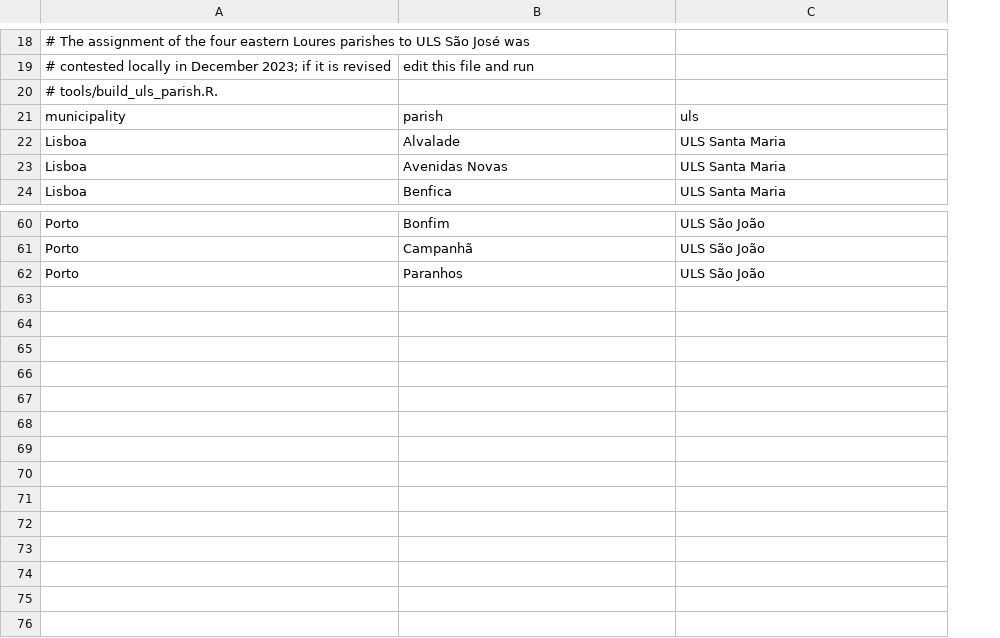
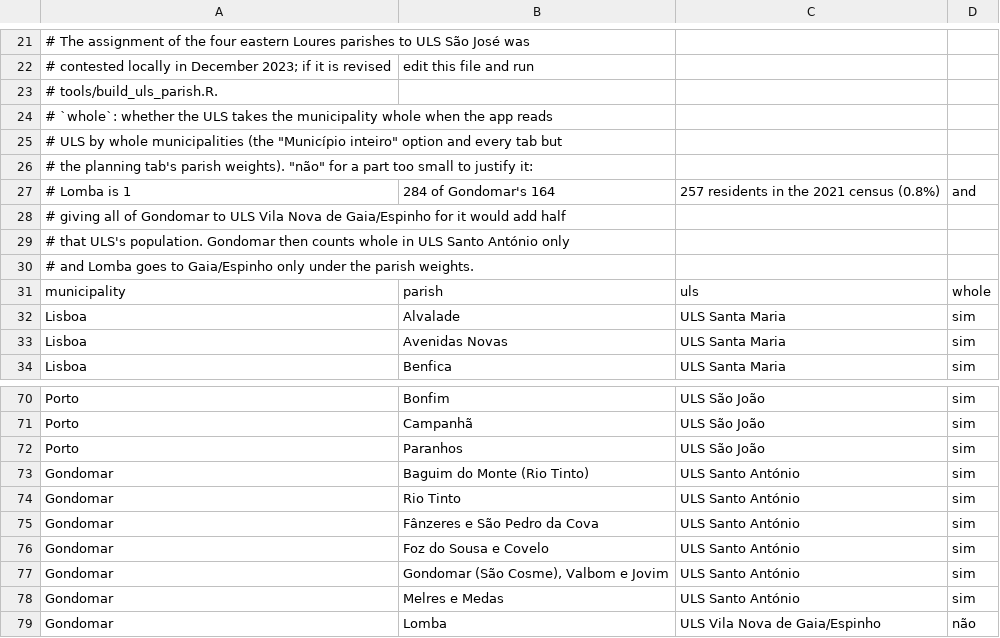
Before and after one commit to DBLQA90/mortality-shiny-app, a CSV file: data-raw/uls_parish.csv, drawn as a sheet; only a part is shown, gaps mark what is left out; the diff covers the shown part only; the diff names each change by its address in the sheet, - before the commit and + after, or states it on an @@ line.

```diff
--- a/data-raw/uls_parish.csv
+++ b/data-raw/uls_parish.csv
+column D, rows 31-34: whole | sim | sim | sim; rows 70-72: all sim
+row 24: # `whole`: whether the ULS takes the municipality whole when the app reads
+row 25: # ULS by whole municipalities (the "Município inteiro" option and every tab but
+row 26: # the planning tab's parish weights). "não" for a part too small to justify it:
+row 27: # Lomba is 1 | 284 of Gondomar's 164 | 257 residents in the 2021 census (0.8%) | and
+row 28: # giving all of Gondomar to ULS Vila Nova de Gaia/Espinho for it would add half
+row 29: # that ULS's population. Gondomar then counts whole in ULS Santo António only
+row 30: # and Lomba goes to Gaia/Espinho only under the parish weights.
+row 73: Gondomar | Baguim do Monte (Rio Tinto) | ULS Santo António | sim
+row 74: Gondomar | Rio Tinto | ULS Santo António | sim
+row 75: Gondomar | Fânzeres e São Pedro da Cova | ULS Santo António | sim
+row 76: Gondomar | Foz do Sousa e Covelo | ULS Santo António | sim
+row 77: Gondomar | Gondomar (São Cosme), Valbom e Jovim | ULS Santo António | sim
+row 78: Gondomar | Melres e Medas | ULS Santo António | sim
+row 79: Gondomar | Lomba | ULS Vila Nova de Gaia/Espinho | não
```
Also changed, not shown: 3 added rows and 2 edited cells elsewhere in this file, data/regression_baseline.csv, 15 other files.
